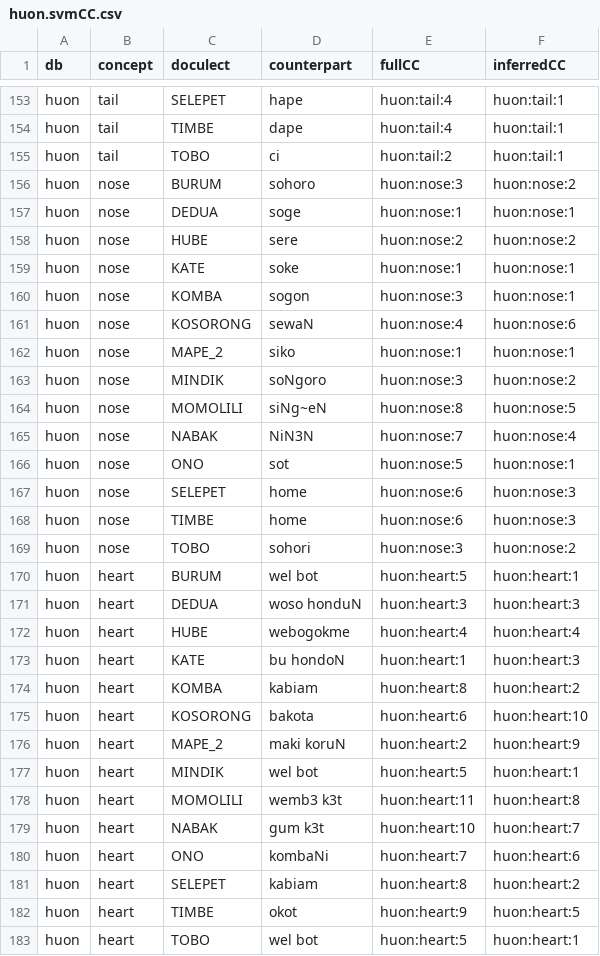
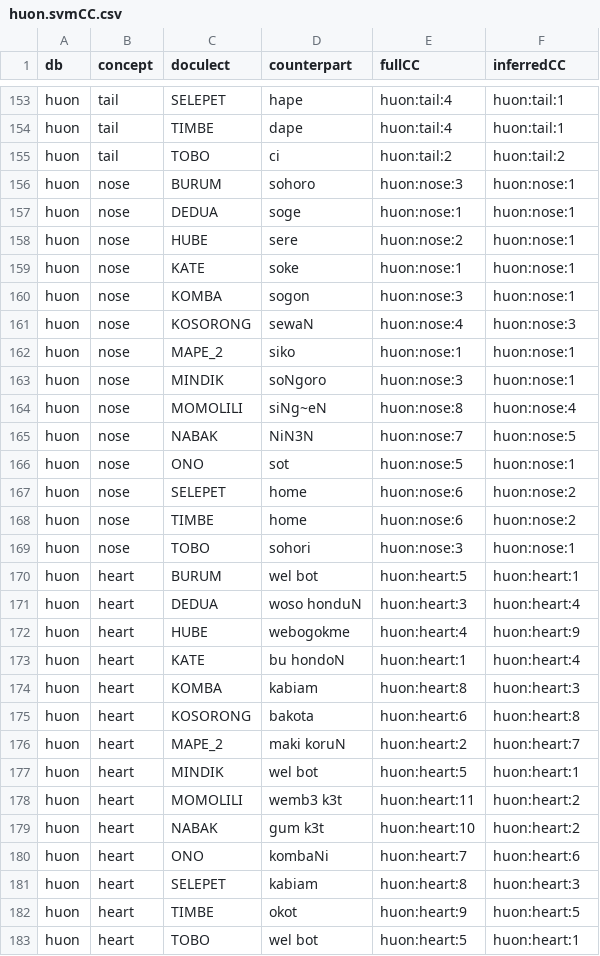
Before and after one commit to evolaemp/svmcc, a CSV file: data/inferred/huon.svmCC.csv, drawn as a sheet; only a part is shown, gaps mark what is left out; the diff covers the shown part only.

```diff
--- a/data/inferred/huon.svmCC.csv
+++ b/data/inferred/huon.svmCC.csv
@@ -154,29 +154,29 @@ huon,tail,SELEPET,hape,huon:tail:4,huon:tail:1
 huon,tail,TIMBE,dape,huon:tail:4,huon:tail:1
-huon,tail,TOBO,ci,huon:tail:2,huon:tail:1
-huon,nose,BURUM,sohoro,huon:nose:3,huon:nose:2
+huon,tail,TOBO,ci,huon:tail:2,huon:tail:2
+huon,nose,BURUM,sohoro,huon:nose:3,huon:nose:1
 huon,nose,DEDUA,soge,huon:nose:1,huon:nose:1
-huon,nose,HUBE,sere,huon:nose:2,huon:nose:2
+huon,nose,HUBE,sere,huon:nose:2,huon:nose:1
 huon,nose,KATE,soke,huon:nose:1,huon:nose:1
 huon,nose,KOMBA,sogon,huon:nose:3,huon:nose:1
-huon,nose,KOSORONG,sewaN,huon:nose:4,huon:nose:6
+huon,nose,KOSORONG,sewaN,huon:nose:4,huon:nose:3
 huon,nose,MAPE_2,siko,huon:nose:1,huon:nose:1
-huon,nose,MINDIK,soNgoro,huon:nose:3,huon:nose:2
-huon,nose,MOMOLILI,siNg~eN,huon:nose:8,huon:nose:5
-huon,nose,NABAK,NiN3N,huon:nose:7,huon:nose:4
+huon,nose,MINDIK,soNgoro,huon:nose:3,huon:nose:1
+huon,nose,MOMOLILI,siNg~eN,huon:nose:8,huon:nose:4
+huon,nose,NABAK,NiN3N,huon:nose:7,huon:nose:5
 huon,nose,ONO,sot,huon:nose:5,huon:nose:1
-huon,nose,SELEPET,home,huon:nose:6,huon:nose:3
-huon,nose,TIMBE,home,huon:nose:6,huon:nose:3
-huon,nose,TOBO,sohori,huon:nose:3,huon:nose:2
+huon,nose,SELEPET,home,huon:nose:6,huon:nose:2
+huon,nose,TIMBE,home,huon:nose:6,huon:nose:2
+huon,nose,TOBO,sohori,huon:nose:3,huon:nose:1
 huon,heart,BURUM,wel bot,huon:heart:5,huon:heart:1
-huon,heart,DEDUA,woso honduN,huon:heart:3,huon:heart:3
-huon,heart,HUBE,webogokme,huon:heart:4,huon:heart:4
-huon,heart,KATE,bu hondoN,huon:heart:1,huon:heart:3
-huon,heart,KOMBA,kabiam,huon:heart:8,huon:heart:2
-huon,heart,KOSORONG,bakota,huon:heart:6,huon:heart:10
-huon,heart,MAPE_2,maki koruN,huon:heart:2,huon:heart:9
+huon,heart,DEDUA,woso honduN,huon:heart:3,huon:heart:4
+huon,heart,HUBE,webogokme,huon:heart:4,huon:heart:9
+huon,heart,KATE,bu hondoN,huon:heart:1,huon:heart:4
+huon,heart,KOMBA,kabiam,huon:heart:8,huon:heart:3
+huon,heart,KOSORONG,bakota,huon:heart:6,huon:heart:8
+huon,heart,MAPE_2,maki koruN,huon:heart:2,huon:heart:7
 huon,heart,MINDIK,wel bot,huon:heart:5,huon:heart:1
-huon,heart,MOMOLILI,wemb3 k3t,huon:heart:11,huon:heart:8
-huon,heart,NABAK,gum k3t,huon:heart:10,huon:heart:7
+huon,heart,MOMOLILI,wemb3 k3t,huon:heart:11,huon:heart:2
+huon,heart,NABAK,gum k3t,huon:heart:10,huon:heart:2
 huon,heart,ONO,kombaNi,huon:heart:7,huon:heart:6
-huon,heart,SELEPET,kabiam,huon:heart:8,huon:heart:2
+huon,heart,SELEPET,kabiam,huon:heart:8,huon:heart:3
 huon,heart,TIMBE,okot,huon:heart:9,huon:heart:5
```
Also changed, not shown: 181 edited cells elsewhere in this file, data/inferred/abvd.svmCC.csv, data/inferred/central_asian.svmCC.csv, 17 other files.
